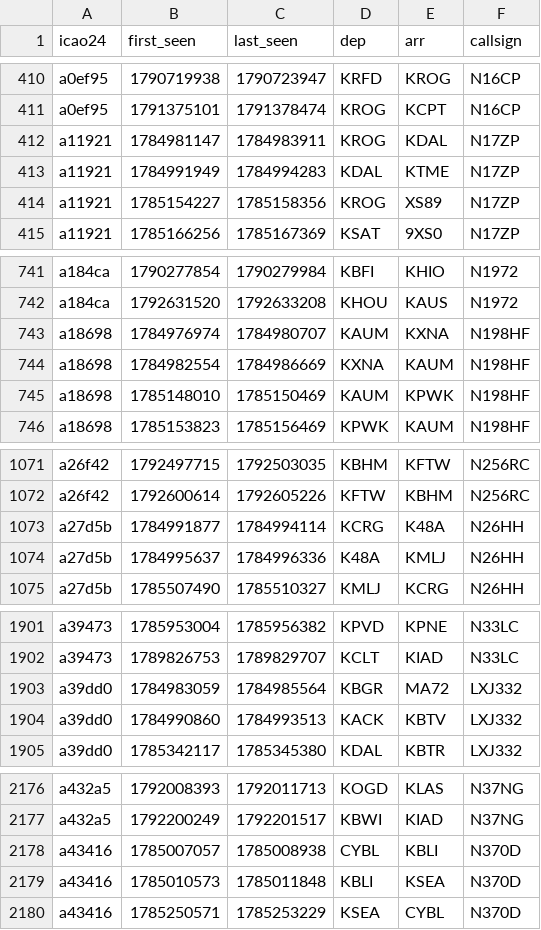
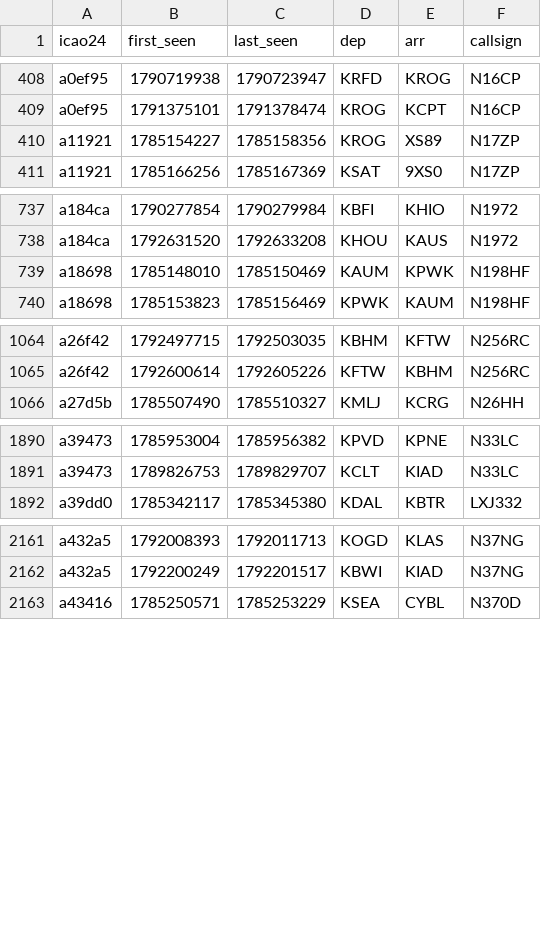
Before and after one commit to phelelep/Jet_Scrapper, a CSV file: data/flights.csv, drawn as a sheet; only a part is shown, gaps mark what is left out; the diff covers the shown part only.

```diff
--- a/data/flights.csv
+++ b/data/flights.csv
@@ -411,4 +409,2 @@ a0ef95,1790719938,1790723947,KRFD,KROG,N16CP
 a0ef95,1791375101,1791378474,KROG,KCPT,N16CP
-a11921,1784981147,1784983911,KROG,KDAL,N17ZP
-a11921,1784991949,1784994283,KDAL,KTME,N17ZP
 a11921,1785154227,1785158356,KROG,XS89,N17ZP
@@ -742,4 +738,2 @@ a184ca,1790277854,1790279984,KBFI,KHIO,N1972
 a184ca,1792631520,1792633208,KHOU,KAUS,N1972
-a18698,1784976974,1784980707,KAUM,KXNA,N198HF
-a18698,1784982554,1784986669,KXNA,KAUM,N198HF
 a18698,1785148010,1785150469,KAUM,KPWK,N198HF
@@ -1072,4 +1065,2 @@ a26f42,1792497715,1792503035,KBHM,KFTW,N256RC
 a26f42,1792600614,1792605226,KFTW,KBHM,N256RC
-a27d5b,1784991877,1784994114,KCRG,K48A,N26HH
-a27d5b,1784995637,1784996336,K48A,KMLJ,N26HH
 a27d5b,1785507490,1785510327,KMLJ,KCRG,N26HH
@@ -1902,4 +1891,2 @@ a39473,1785953004,1785956382,KPVD,KPNE,N33LC
 a39473,1789826753,1789829707,KCLT,KIAD,N33LC
-a39dd0,1784983059,1784985564,KBGR,MA72,LXJ332
-a39dd0,1784990860,1784993513,KACK,KBTV,LXJ332
 a39dd0,1785342117,1785345380,KDAL,KBTR,LXJ332
@@ -2177,4 +2162,2 @@ a432a5,1792008393,1792011713,KOGD,KLAS,N37NG
 a432a5,1792200249,1792201517,KBWI,KIAD,N37NG
-a43416,1785007057,1785008938,CYBL,KBLI,N370D
-a43416,1785010573,1785011848,KBLI,KSEA,N370D
 a43416,1785250571,1785253229,KSEA,CYBL,N370D
```
Also changed, not shown: 20 removed rows elsewhere in this file, data/runs.csv, data/windows.csv, 1 other file.
